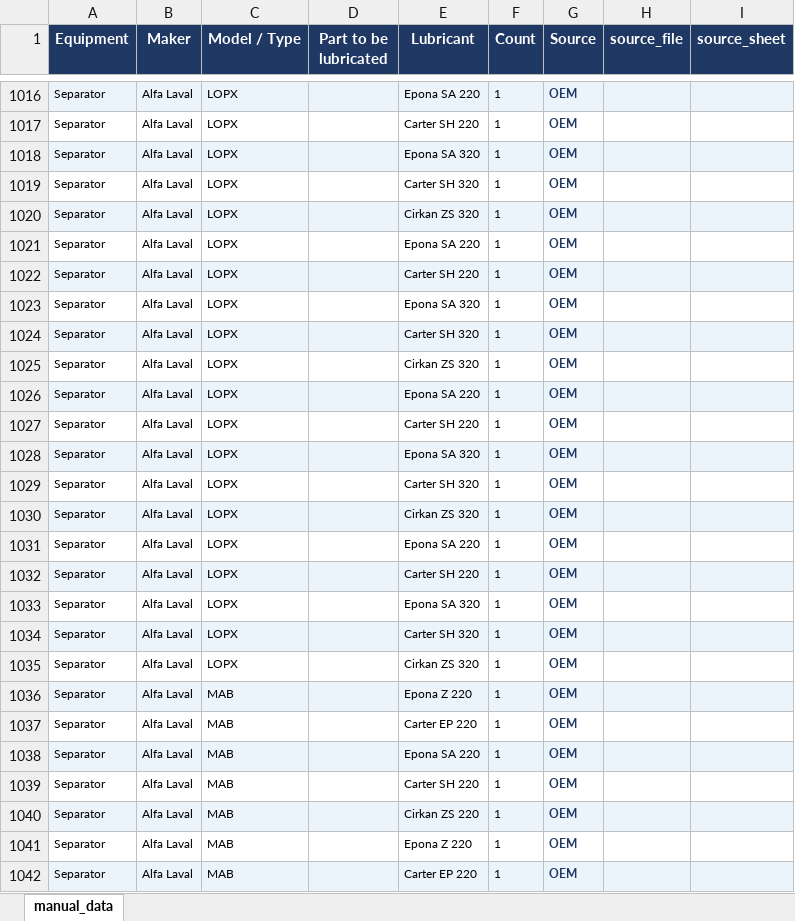
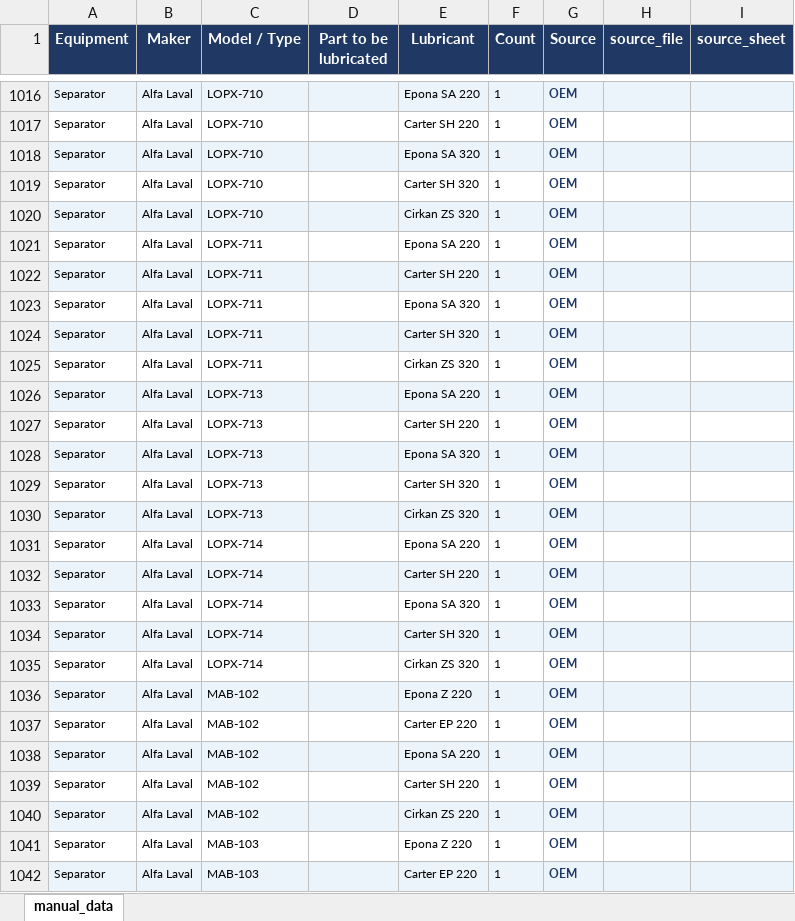
Before and after one commit to 1969Mark/Oil_Recommendation, an Excel workbook: output/oem_master.xlsx, sheet manual_data, drawn as a sheet; only a part is shown, gaps mark what is left out; values as stored, in another font and other column widths than the file's, no borders; the diff covers the shown part only; the diff names each change by its address in the sheet, - before the commit and + after, or states it on an @@ line.

Commit message:
data: update 2026-04-30 11:51

```diff
--- a/output/oem_master.xlsx (sheet manual_data)
+++ b/output/oem_master.xlsx (sheet manual_data)
-C1016:C1020 (Model / Type): LOPX
+C1016:C1020 (Model / Type): LOPX-710
-C1021:C1025 (Model / Type): LOPX
+C1021:C1025 (Model / Type): LOPX-711
-C1026:C1030 (Model / Type): LOPX
+C1026:C1030 (Model / Type): LOPX-713
-C1031:C1035 (Model / Type): LOPX
+C1031:C1035 (Model / Type): LOPX-714
-C1036:C1040 (Model / Type): MAB
+C1036:C1040 (Model / Type): MAB-102
-C1041:C1042 (Model / Type): MAB
+C1041:C1042 (Model / Type): MAB-103
```
Also changed, not shown: 422 edited cells elsewhere in this sheet, 5 other files.
